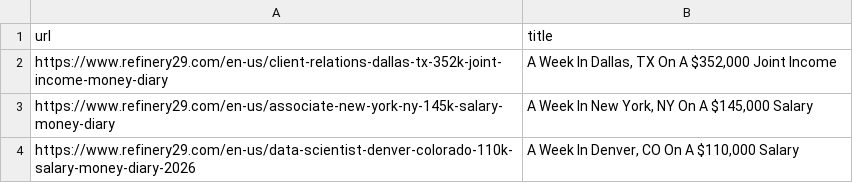
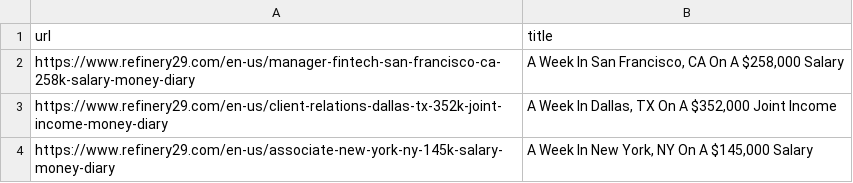
Before and after one commit to robinsones/money_diaries, a CSV file: data/index.csv, drawn as a sheet; only a part is shown; the shorter side is filled out with more unchanged rows; the diff names each change by its address in the sheet, - before the commit and + after, or states it on an @@ line.

```diff
--- a/data/index.csv
+++ b/data/index.csv
+row 2: https://www.refinery29.com/en-us/manager-fintech-san-francisco-ca-258k-salary-money-diary | A Week In San Francisco, CA On A $258,000 Salary
```
Also changed, not shown: data/diaries.csv.
